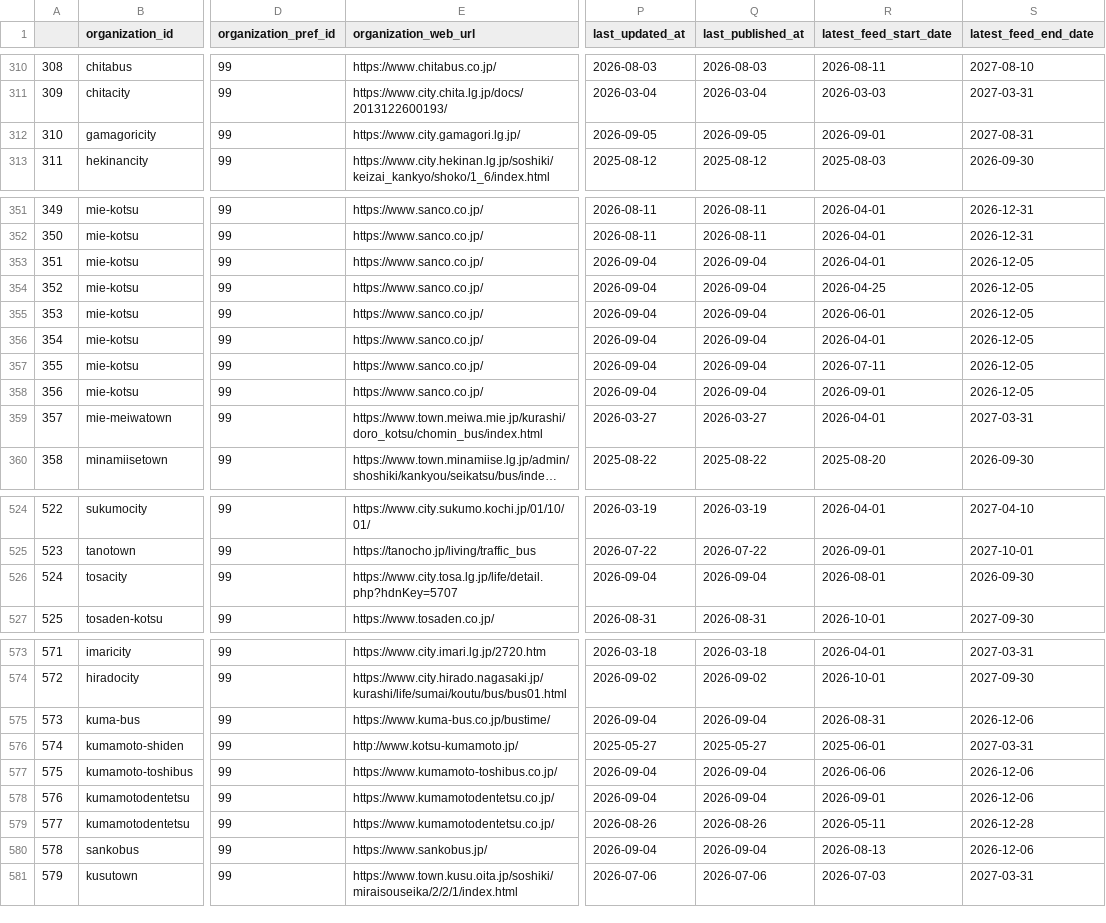
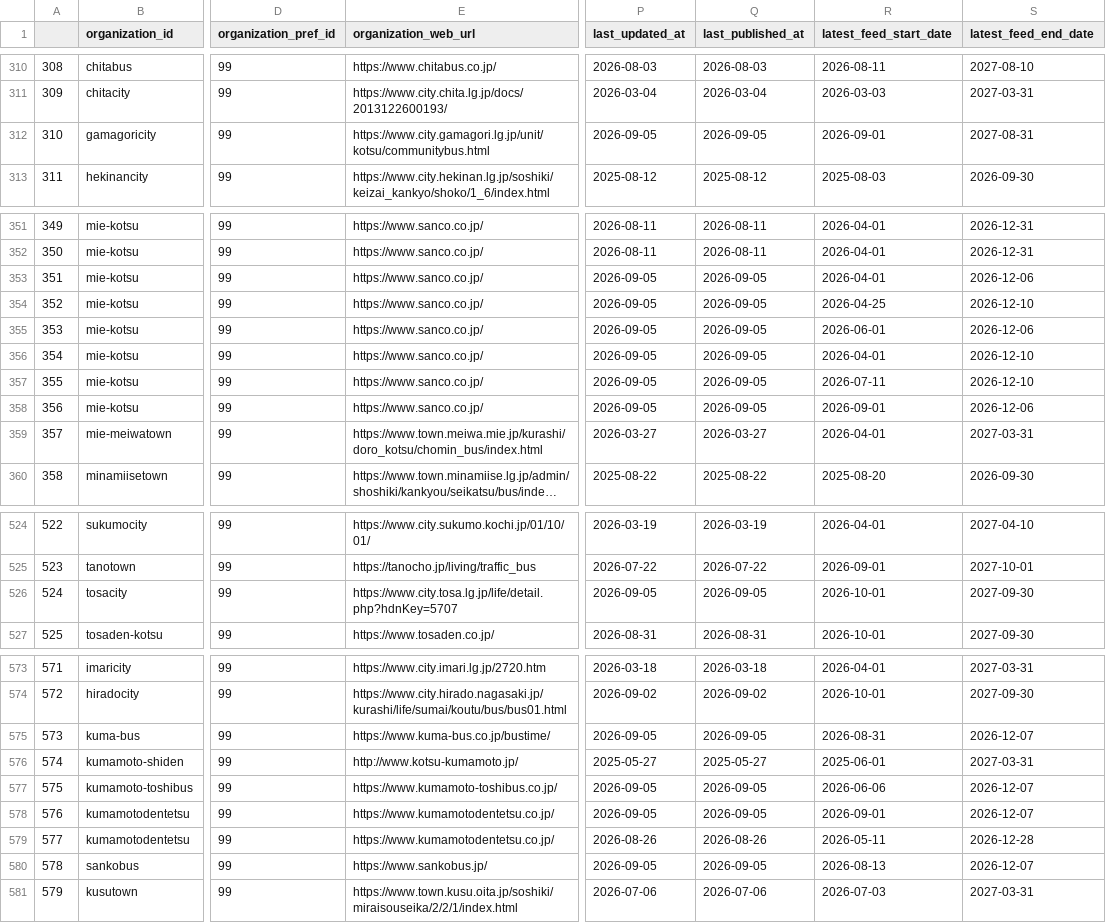
Before and after one commit to tshimada291/gtfs_repository_jp_feedcheck, a CSV file: gtfs_repository_jp_feedlist.csv, drawn as a sheet; only a part is shown, gaps mark what is left out; long unchanged cells end in …; the diff names each change by its address in the sheet, - before the commit and + after, or states it on an @@ line.

```diff
--- a/gtfs_repository_jp_feedlist.csv
+++ b/gtfs_repository_jp_feedlist.csv
-E312 (organization_web_url): https://www.city.gamagori.lg.jp/
+E312 (organization_web_url): https://www.city.gamagori.lg.jp/unit/kotsu/communitybus.html
-P353:P358 (last_updated_at): 2026-09-04
+P353:P358 (last_updated_at): 2026-09-05
-Q353:Q358 (last_published_at): 2026-09-04
+Q353:Q358 (last_published_at): 2026-09-05
-S353 (latest_feed_end_date): 2026-12-05
+S353 (latest_feed_end_date): 2026-12-06
-S354 (latest_feed_end_date): 2026-12-05
+S354 (latest_feed_end_date): 2026-12-10
-S355 (latest_feed_end_date): 2026-12-05
+S355 (latest_feed_end_date): 2026-12-06
-S356:S357 (latest_feed_end_date): 2026-12-05
+S356:S357 (latest_feed_end_date): 2026-12-10
-S358 (latest_feed_end_date): 2026-12-05
+S358 (latest_feed_end_date): 2026-12-06
-P526 (last_updated_at): 2026-09-04
+P526 (last_updated_at): 2026-09-05
-Q526 (last_published_at): 2026-09-04
+Q526 (last_published_at): 2026-09-05
-R526 (latest_feed_start_date): 2026-08-01
+R526 (latest_feed_start_date): 2026-10-01
-S526 (latest_feed_end_date): 2026-09-30
+S526 (latest_feed_end_date): 2027-09-30
-P575 (last_updated_at): 2026-09-04
+P575 (last_updated_at): 2026-09-05
-Q575 (last_published_at): 2026-09-04
+Q575 (last_published_at): 2026-09-05
-S575 (latest_feed_end_date): 2026-12-06
+S575 (latest_feed_end_date): 2026-12-07
-P577:P578 (last_updated_at): 2026-09-04
+P577:P578 (last_updated_at): 2026-09-05
-Q577:Q578 (last_published_at): 2026-09-04
+Q577:Q578 (last_published_at): 2026-09-05
-S577:S578 (latest_feed_end_date): 2026-12-06
+S577:S578 (latest_feed_end_date): 2026-12-07
-P580 (last_updated_at): 2026-09-04
+P580 (last_updated_at): 2026-09-05
-Q580 (last_published_at): 2026-09-04
+Q580 (last_published_at): 2026-09-05
-S580 (latest_feed_end_date): 2026-12-06
+S580 (latest_feed_end_date): 2026-12-07
```
Also changed, not shown: 1 other file.
